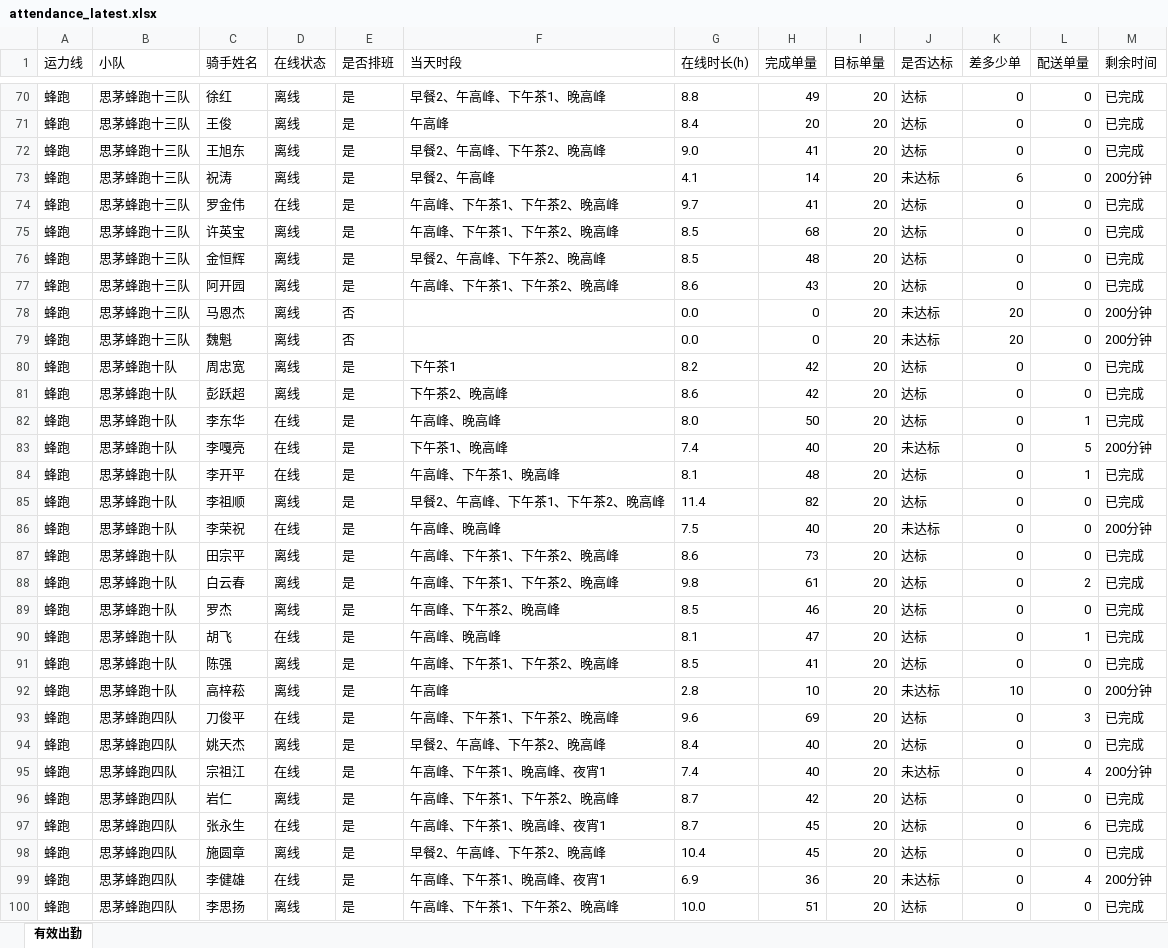
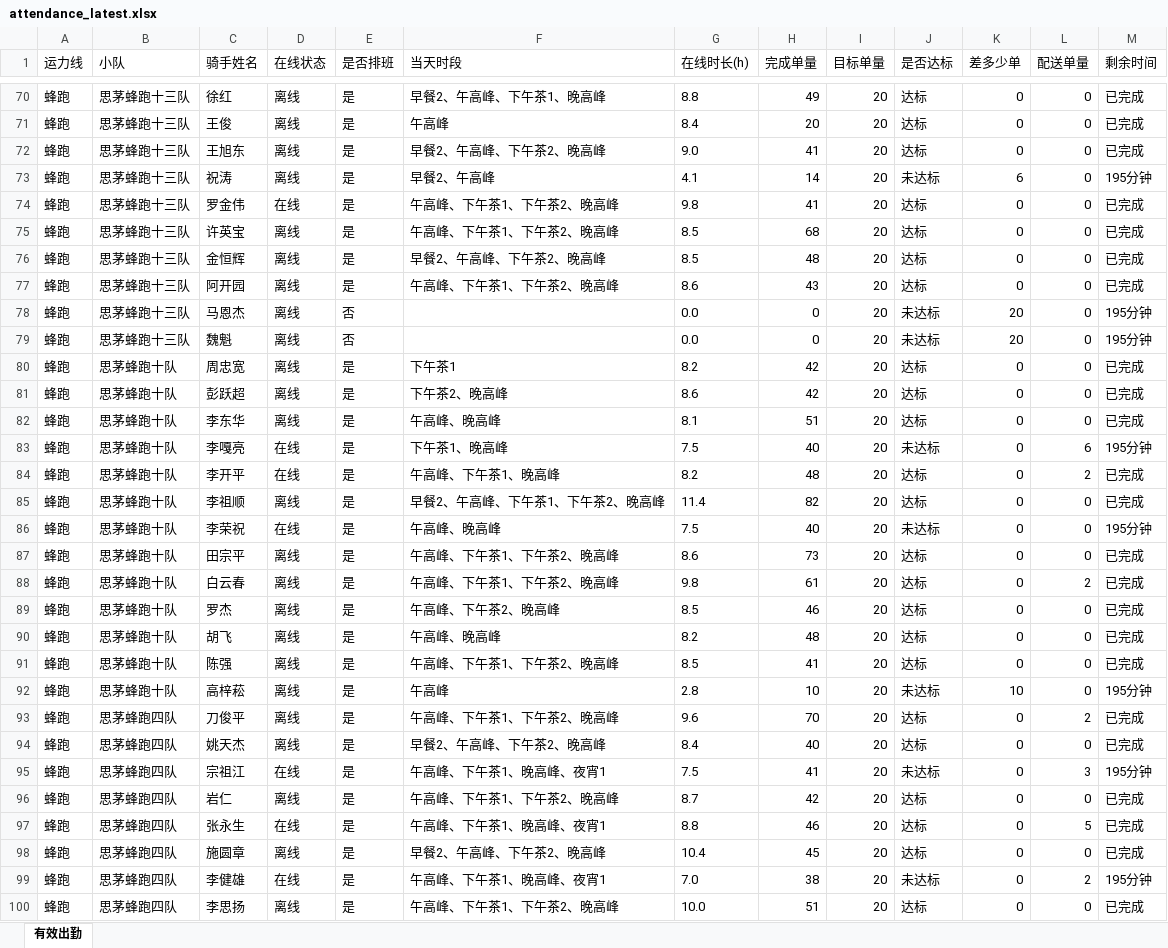
Before and after one commit to 424584635-png/dzt-dashboard, an Excel workbook: public/attendance_latest.xlsx, sheet 有效出勤, drawn as a sheet; only a part is shown, gaps mark what is left out; values as stored, in another font and other column widths than the file's, no borders; the diff covers the shown part only; the diff names each change by its address in the sheet, - before the commit and + after, or states it on an @@ line.

Commit message:
data: 202611112045 (227 骑手)

```diff
--- a/public/attendance_latest.xlsx (sheet 有效出勤)
+++ b/public/attendance_latest.xlsx (sheet 有效出勤)
-M73 (剩余时间): 200分钟
+M73 (剩余时间): 195分钟
-G74 (在线时长(h)): 9.7
+G74 (在线时长(h)): 9.8
-M78:M79 (剩余时间): 200分钟
+M78:M79 (剩余时间): 195分钟
-D82 (在线状态): 在线
+D82 (在线状态): 离线
-G82 (在线时长(h)): 8.0
+G82 (在线时长(h)): 8.1
-H82 (完成单量): 50
+H82 (完成单量): 51
-L82 (配送单量): 1
+L82 (配送单量): 0
-G83 (在线时长(h)): 7.4
+G83 (在线时长(h)): 7.5
-L83 (配送单量): 5
+L83 (配送单量): 6
-M83 (剩余时间): 200分钟
+M83 (剩余时间): 195分钟
-G84 (在线时长(h)): 8.1
+G84 (在线时长(h)): 8.2
-L84 (配送单量): 1
+L84 (配送单量): 2
-M86 (剩余时间): 200分钟
+M86 (剩余时间): 195分钟
-D90 (在线状态): 在线
+D90 (在线状态): 离线
-G90 (在线时长(h)): 8.1
+G90 (在线时长(h)): 8.2
-H90 (完成单量): 47
+H90 (完成单量): 48
-L90 (配送单量): 1
+L90 (配送单量): 0
-M92 (剩余时间): 200分钟
+M92 (剩余时间): 195分钟
-D93 (在线状态): 在线
+D93 (在线状态): 离线
-H93 (完成单量): 69
+H93 (完成单量): 70
-L93 (配送单量): 3
+L93 (配送单量): 2
-G95 (在线时长(h)): 7.4
+G95 (在线时长(h)): 7.5
-H95 (完成单量): 40
+H95 (完成单量): 41
-L95 (配送单量): 4
+L95 (配送单量): 3
-M95 (剩余时间): 200分钟
+M95 (剩余时间): 195分钟
-G97 (在线时长(h)): 8.7
+G97 (在线时长(h)): 8.8
-H97 (完成单量): 45
+H97 (完成单量): 46
-L97 (配送单量): 6
+L97 (配送单量): 5
-G99 (在线时长(h)): 6.9
+G99 (在线时长(h)): 7.0
-H99 (完成单量): 36
+H99 (完成单量): 38
-L99 (配送单量): 4
+L99 (配送单量): 2
-M99 (剩余时间): 200分钟
+M99 (剩余时间): 195分钟
```
Also changed, not shown: 230 edited cells elsewhere in this sheet, 7 other files.
